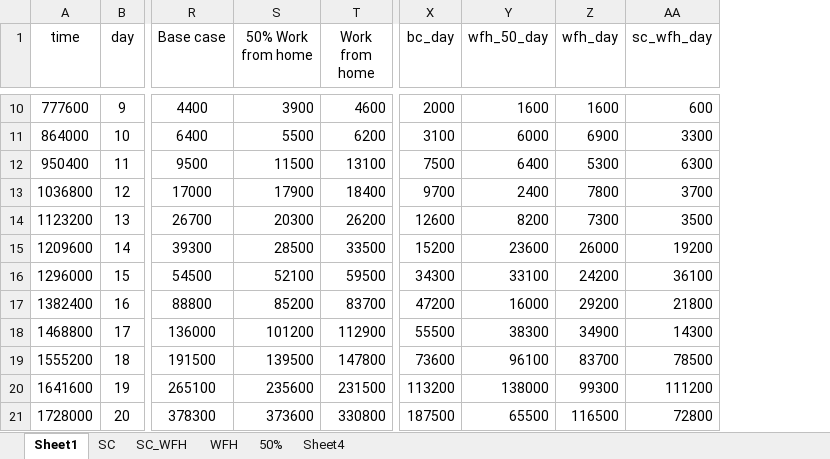
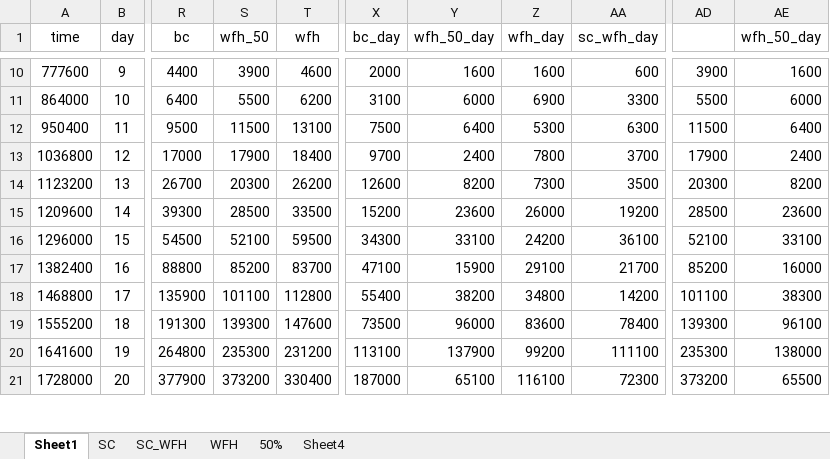
Before and after one commit to captainnemo2005/compartmentmodel, an Excel workbook: Book1.xlsx, sheet Sheet1, drawn as a sheet; only a part is shown, gaps mark what is left out; values as stored, in another font and other column widths than the file's, no borders; removed rows and columns are numbered as before the commit, all else as after; the diff covers the shown part only; the diff names each change by its address in the sheet, - before the commit and + after, or states it on an @@ line.

```diff
--- a/Book1.xlsx (sheet Sheet1)
+++ b/Book1.xlsx (sheet Sheet1)
-column R (Base case), rows 10-21: 4400 | 6400 | 9500 | 17000 | 26700 | 39300 | 54500 | 88800 | 136000 | 191500 | 265100 | 378300
-column S (50% Work from home), rows 10-21: 3900 | 5500 | 11500 | 17900 | 20300 | 28500 | 52100 | 85200 | 101200 | 139500 | 235600 | 373600
-column T (Work from home), rows 10-21: 4600 | 6200 | 13100 | 18400 | 26200 | 33500 | 59500 | 83700 | 112900 | 147800 | 231500 | 330800
+column R (bc), rows 10-21: 4400 | 6400 | 9500 | 17000 | 26700 | 39300 | 54500 | 88800 | 135900 | 191300 | 264800 | 377900
+column S (wfh_50), rows 10-21: 3900 | 5500 | 11500 | 17900 | 20300 | 28500 | 52100 | 85200 | 101100 | 139300 | 235300 | 373200
+column T (wfh), rows 10-21: 4600 | 6200 | 13100 | 18400 | 26200 | 33500 | 59500 | 83700 | 112800 | 147600 | 231200 | 330400
+column AD, rows 10-21: 3900 | 5500 | 11500 | 17900 | 20300 | 28500 | 52100 | 85200 | 101100 | 139300 | 235300 | 373200
+column AE (wfh_50_day), rows 10-21: 1600 | 6000 | 6400 | 2400 | 8200 | 23600 | 33100 | 16000 | 38300 | 96100 | 138000 | 65500
-X17 (bc_day): 47200
+X17 (bc_day): 47100
-Y17 (wfh_50_day): 16000
+Y17 (wfh_50_day): 15900
-Z17 (wfh_day): 29200
+Z17 (wfh_day): 29100
-AA17 (sc_wfh_day): 21800
+AA17 (sc_wfh_day): 21700
-X18 (bc_day): 55500
+X18 (bc_day): 55400
-Y18 (wfh_50_day): 38300
+Y18 (wfh_50_day): 38200
-Z18 (wfh_day): 34900
+Z18 (wfh_day): 34800
-AA18 (sc_wfh_day): 14300
+AA18 (sc_wfh_day): 14200
-X19 (bc_day): 73600
+X19 (bc_day): 73500
-Y19 (wfh_50_day): 96100
+Y19 (wfh_50_day): 96000
-Z19 (wfh_day): 83700
+Z19 (wfh_day): 83600
-AA19 (sc_wfh_day): 78500
+AA19 (sc_wfh_day): 78400
-X20 (bc_day): 113200
+X20 (bc_day): 113100
-Y20 (wfh_50_day): 138000
+Y20 (wfh_50_day): 137900
-Z20 (wfh_day): 99300
+Z20 (wfh_day): 99200
-AA20 (sc_wfh_day): 111200
+AA20 (sc_wfh_day): 111100
-X21 (bc_day): 187500
+X21 (bc_day): 187000
-Y21 (wfh_50_day): 65500
+Y21 (wfh_50_day): 65100
-Z21 (wfh_day): 116500
+Z21 (wfh_day): 116100
-AA21 (sc_wfh_day): 72800
+AA21 (sc_wfh_day): 72300
```
Also changed, not shown: 1 added column and 770 edited cells elsewhere in this sheet, charts or pictures, 20 other files.
